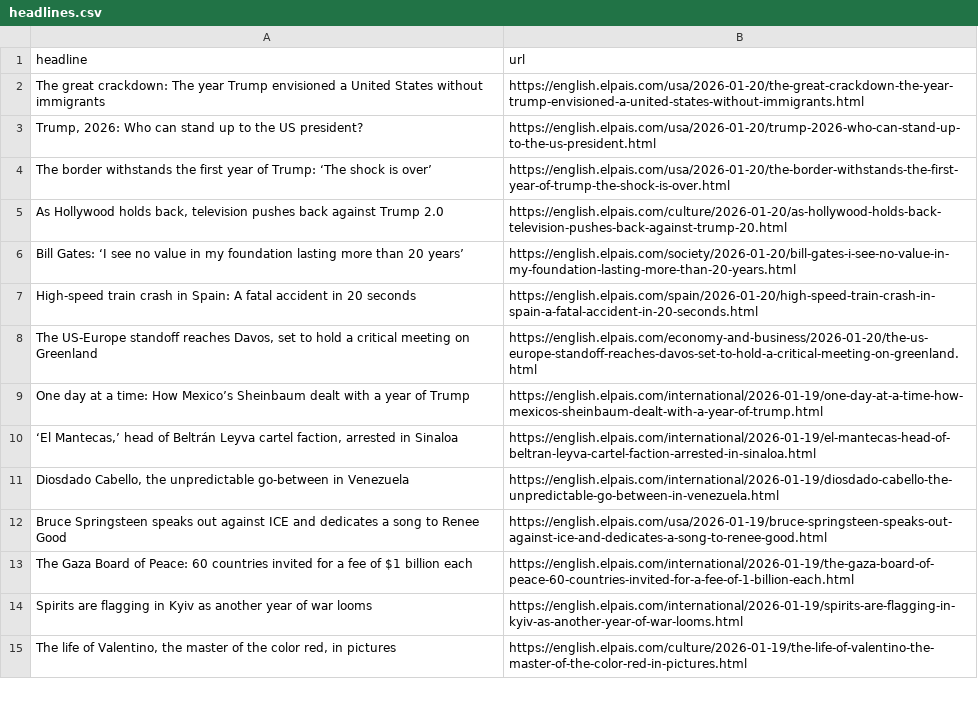
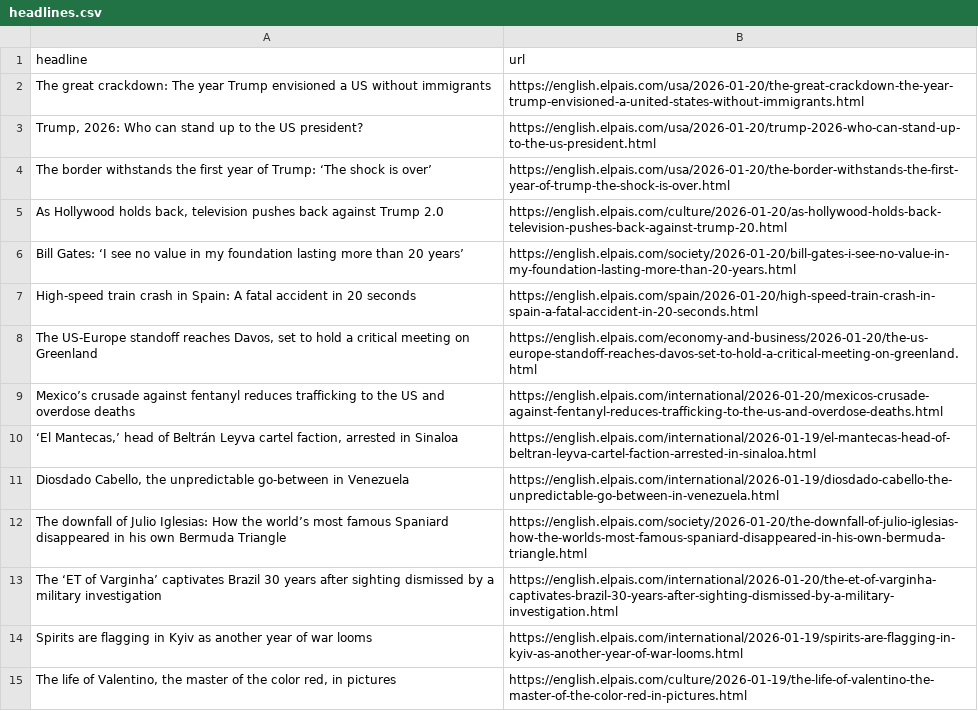
Before and after one commit to adiel3/el-pais-autoscraper, a CSV file: headlines.csv, drawn as a sheet; only a part is shown.

```diff
--- a/headlines.csv
+++ b/headlines.csv
@@ -1,3 +1,3 @@
 headline,url
-The great crackdown: The year Trump envisioned a United States without immigrants,https://english.elpais.com/usa/2026-01-20/the-great-crackdown-the-year-trump-envisioned-a-united-states-without-immigrants.html
+The great crackdown: The year Trump envisioned a US without immigrants,https://english.elpais.com/usa/2026-01-20/the-great-crackdown-the-year-trump-envisioned-a-united-states-without-immigrants.html
 "Trump, 2026: Who can stand up to the US president?",https://english.elpais.com/usa/2026-01-20/trump-2026-who-can-stand-up-to-the-us-president.html
@@ -8,7 +8,7 @@ High-speed train crash in Spain: A fatal accident in 20 seconds,https://english.
 "The US-Europe standoff reaches Davos, set to hold a critical meeting on Greenland",https://english.elpais.com/economy-and-business/2026-01-20/the-us-europe-standoff-reaches-davos-set-to-hold-a-critical-meeting-on-greenland.html
-One day at a time: How Mexico’s Sheinbaum dealt with a year of Trump,https://english.elpais.com/international/2026-01-19/one-day-at-a-time-how-mexicos-sheinbaum-dealt-with-a-year-of-trump.html
+Mexico’s crusade against fentanyl reduces trafficking to the US and overdose deaths,https://english.elpais.com/international/2026-01-20/mexicos-crusade-against-fentanyl-reduces-trafficking-to-the-us-and-overdose-deaths.html
 "‘El Mantecas,’ head of Beltrán Leyva cartel faction, arrested in Sinaloa",https://english.elpais.com/international/2026-01-19/el-mantecas-head-of-beltran-leyva-cartel-faction-arrested-in-sinaloa.html
 "Diosdado Cabello, the unpredictable go-between in Venezuela ",https://english.elpais.com/international/2026-01-19/diosdado-cabello-the-unpredictable-go-between-in-venezuela.html
-Bruce Springsteen speaks out against ICE and dedicates a song to Renee Good,https://english.elpais.com/usa/2026-01-19/bruce-springsteen-speaks-out-against-ice-and-dedicates-a-song-to-renee-good.html
-The Gaza Board of Peace: 60 countries invited for a fee of $1 billion each ,https://english.elpais.com/international/2026-01-19/the-gaza-board-of-peace-60-countries-invited-for-a-fee-of-1-billion-each.html
+The downfall of Julio Iglesias: How the world’s most famous Spaniard disappeared in his own Bermuda Triangle,https://english.elpais.com/society/2026-01-20/the-downfall-of-julio-iglesias-how-the-worlds-most-famous-spaniard-disappeared-in-his-own-bermuda-triangle.html
+The ‘ET of Varginha’ captivates Brazil 30 years after sighting dismissed by a military investigation,https://english.elpais.com/international/2026-01-20/the-et-of-varginha-captivates-brazil-30-years-after-sighting-dismissed-by-a-military-investigation.html
 Spirits are flagging in Kyiv as another year of war looms,https://english.elpais.com/international/2026-01-19/spirits-are-flagging-in-kyiv-as-another-year-of-war-looms.html
```
